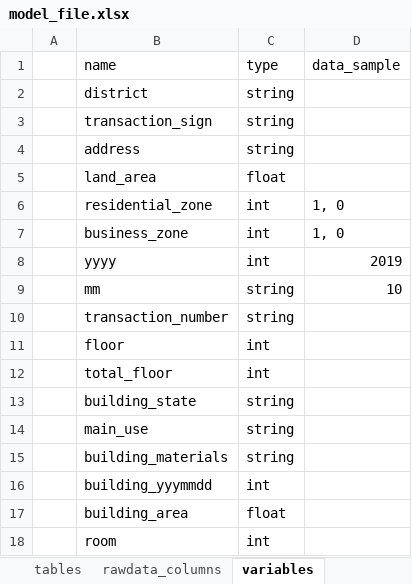
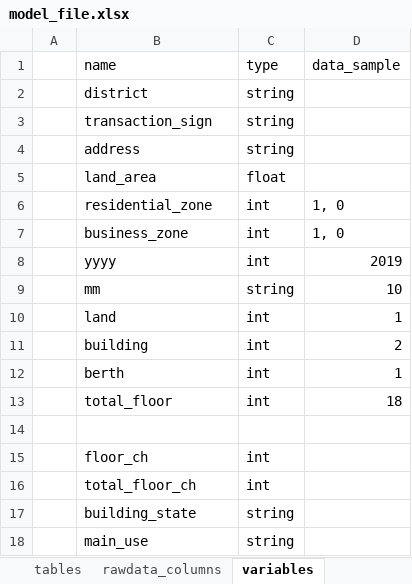
Before and after one commit to CYCCCCC/House_pricing, an Excel workbook: model_file.xlsx, sheet variables, drawn as a sheet; only a part is shown; the shorter side is filled out with more unchanged rows; values as stored, in another font and other column widths than the file's, no borders; removed rows and columns are numbered as before the commit, all else as after; the diff names each change by its address in the sheet, - before the commit and + after, or states it on an @@ line.

```diff
--- a/model_file.xlsx (sheet variables)
+++ b/model_file.xlsx (sheet variables)
-row 10:  | transaction_number | string
-row 11:  | floor | int
+row 10:  | land | int | 1
+row 11:  | building | int | 2
+row 12:  | berth | int | 1
-D13 (data_sample): (empty)
+D13 (data_sample): 18
+row 14: (empty)
+row 15:  | floor_ch | int
+row 16:  | total_floor_ch | int
```
Also changed, not shown: sheet rawdata_columns, 1 other file.
